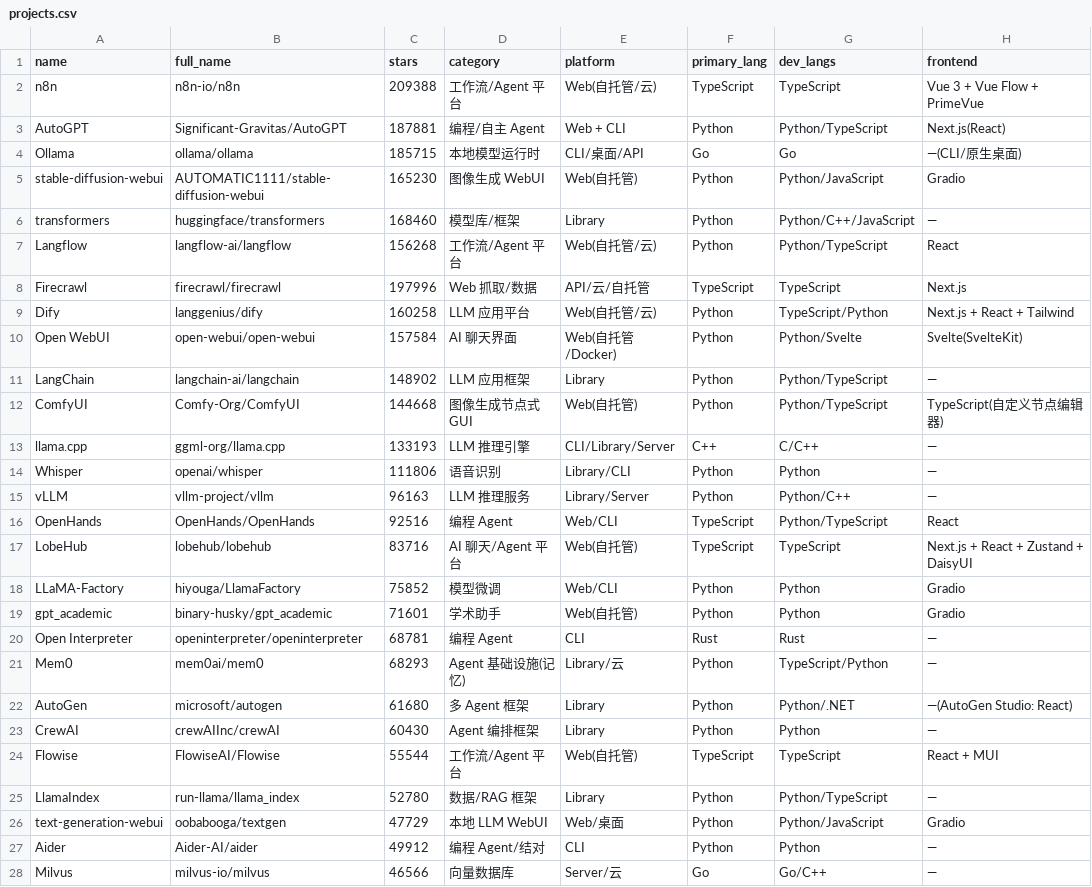
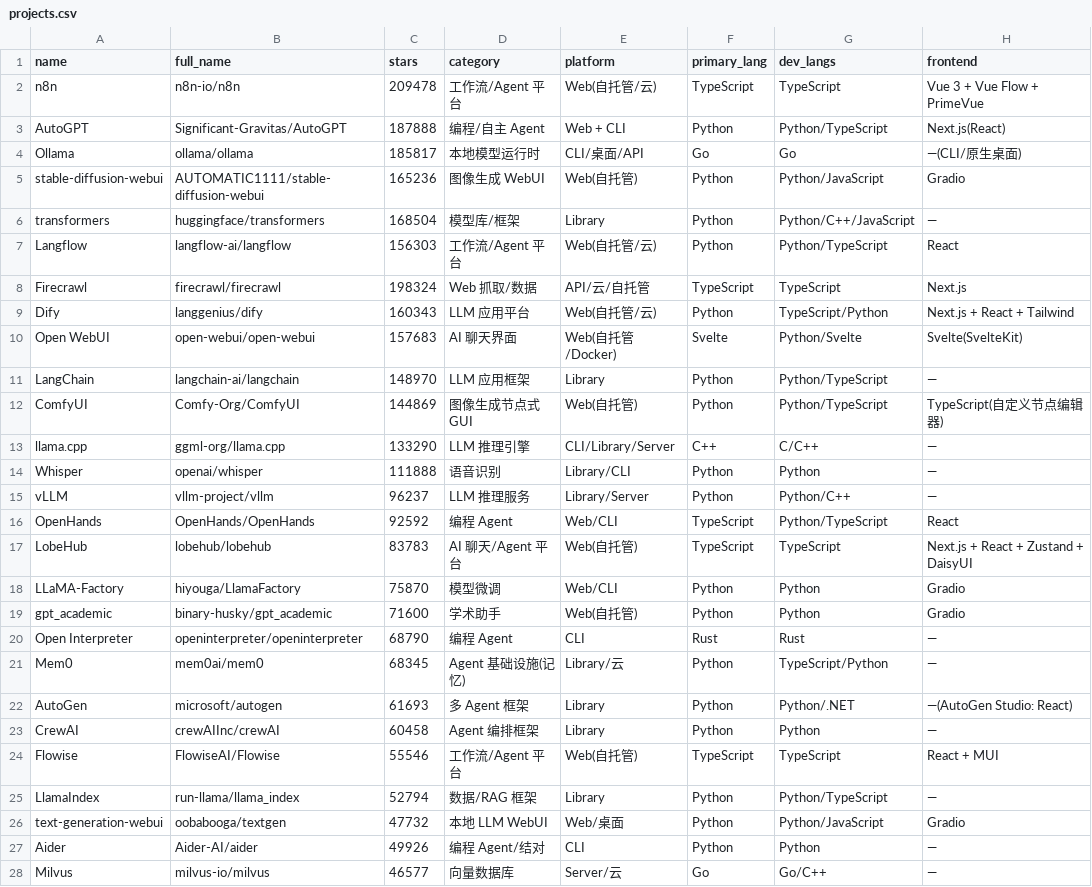
Before and after one commit to idontlikefruit/ai-vibe-pick, a CSV file: data/projects.csv, drawn as a sheet; only a part is shown; the diff covers the shown part only; the diff names each change by its address in the sheet, - before the commit and + after, or states it on an @@ line.

```diff
--- a/data/projects.csv
+++ b/data/projects.csv
-C2 (stars): 209388
+C2 (stars): 209478
-C3 (stars): 187881
+C3 (stars): 187888
-C4 (stars): 185715
+C4 (stars): 185817
-C5 (stars): 165230
+C5 (stars): 165236
-C6 (stars): 168460
+C6 (stars): 168504
-C7 (stars): 156268
+C7 (stars): 156303
-C8 (stars): 197996
+C8 (stars): 198324
-C9 (stars): 160258
+C9 (stars): 160343
-C10 (stars): 157584
+C10 (stars): 157683
-F10 (primary_lang): Python
+F10 (primary_lang): Svelte
-C11 (stars): 148902
+C11 (stars): 148970
-C12 (stars): 144668
+C12 (stars): 144869
-C13 (stars): 133193
+C13 (stars): 133290
-C14 (stars): 111806
+C14 (stars): 111888
-C15 (stars): 96163
+C15 (stars): 96237
-C16 (stars): 92516
+C16 (stars): 92592
-C17 (stars): 83716
+C17 (stars): 83783
-C18 (stars): 75852
+C18 (stars): 75870
-C19 (stars): 71601
+C19 (stars): 71600
-C20 (stars): 68781
+C20 (stars): 68790
-C21 (stars): 68293
+C21 (stars): 68345
-C22 (stars): 61680
+C22 (stars): 61693
-C23 (stars): 60430
+C23 (stars): 60458
-C24 (stars): 55544
+C24 (stars): 55546
-C25 (stars): 52780
+C25 (stars): 52794
-C26 (stars): 47729
+C26 (stars): 47732
-C27 (stars): 49912
+C27 (stars): 49926
-C28 (stars): 46566
+C28 (stars): 46577
```
Also changed, not shown: 9 edited cells elsewhere in this file, data/merged-ai-projects.csv, data/projects-metadata.csv, 9 other files.
